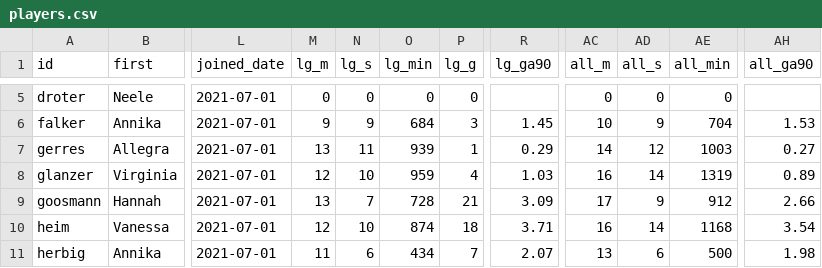
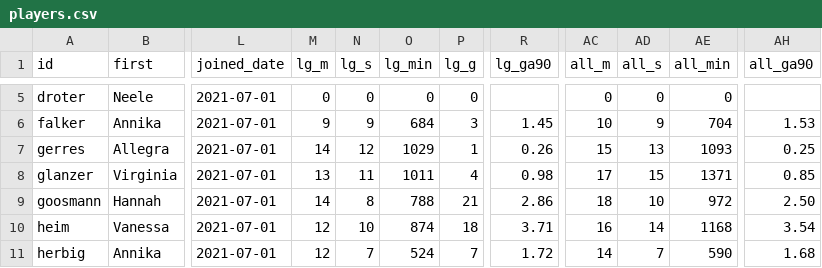
Before and after one commit to adarowski/bvb, a CSV file: _data/players.csv, drawn as a sheet; only a part is shown, gaps mark what is left out; the diff covers the shown part only; the diff names each change by its address in the sheet, - before the commit and + after, or states it on an @@ line.

```diff
--- a/_data/players.csv
+++ b/_data/players.csv
-M7 (lg_m): 13
+M7 (lg_m): 14
-N7 (lg_s): 11
+N7 (lg_s): 12
-O7 (lg_min): 939
+O7 (lg_min): 1029
-R7 (lg_ga90): 0.29
+R7 (lg_ga90): 0.26
-AC7 (all_m): 14
+AC7 (all_m): 15
-AD7 (all_s): 12
+AD7 (all_s): 13
-AE7 (all_min): 1003
+AE7 (all_min): 1093
-AH7 (all_ga90): 0.27
+AH7 (all_ga90): 0.25
-M8 (lg_m): 12
+M8 (lg_m): 13
-N8 (lg_s): 10
+N8 (lg_s): 11
-O8 (lg_min): 959
+O8 (lg_min): 1011
-R8 (lg_ga90): 1.03
+R8 (lg_ga90): 0.98
-AC8 (all_m): 16
+AC8 (all_m): 17
-AD8 (all_s): 14
+AD8 (all_s): 15
-AE8 (all_min): 1319
+AE8 (all_min): 1371
-AH8 (all_ga90): 0.89
+AH8 (all_ga90): 0.85
-M9 (lg_m): 13
+M9 (lg_m): 14
-N9 (lg_s): 7
+N9 (lg_s): 8
-O9 (lg_min): 728
+O9 (lg_min): 788
-R9 (lg_ga90): 3.09
+R9 (lg_ga90): 2.86
-AC9 (all_m): 17
+AC9 (all_m): 18
-AD9 (all_s): 9
+AD9 (all_s): 10
-AE9 (all_min): 912
+AE9 (all_min): 972
-AH9 (all_ga90): 2.66
+AH9 (all_ga90): 2.50
-M11 (lg_m): 11
+M11 (lg_m): 12
-N11 (lg_s): 6
+N11 (lg_s): 7
-O11 (lg_min): 434
+O11 (lg_min): 524
-R11 (lg_ga90): 2.07
+R11 (lg_ga90): 1.72
-AC11 (all_m): 13
+AC11 (all_m): 14
-AD11 (all_s): 6
+AD11 (all_s): 7
-AE11 (all_min): 500
+AE11 (all_min): 590
-AH11 (all_ga90): 1.98
+AH11 (all_ga90): 1.68
```
Also changed, not shown: 106 edited cells elsewhere in this file, _data/goals.csv, _data/match-logs.csv, 3 other files.
